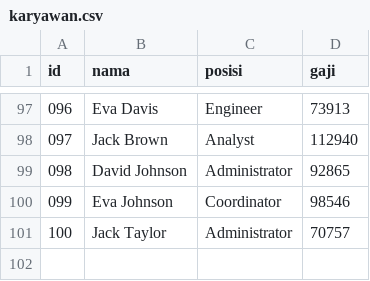
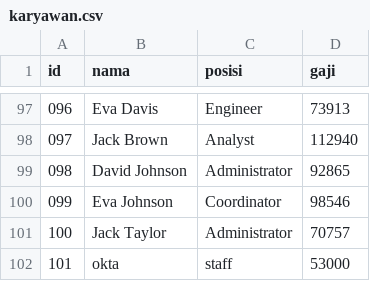
Before and after one commit to febrina1602/SistemManajemenKepegawaian, a CSV file: karyawan.csv, drawn as a sheet; only a part is shown, gaps mark what is left out.

```diff
--- a/karyawan.csv
+++ b/karyawan.csv
@@ -101 +101,2 @@ id,nama,posisi,gaji
 100,Jack Taylor,Administrator,70757
+101,okta,staff,53000
```
Also changed, not shown: 1 other file.
